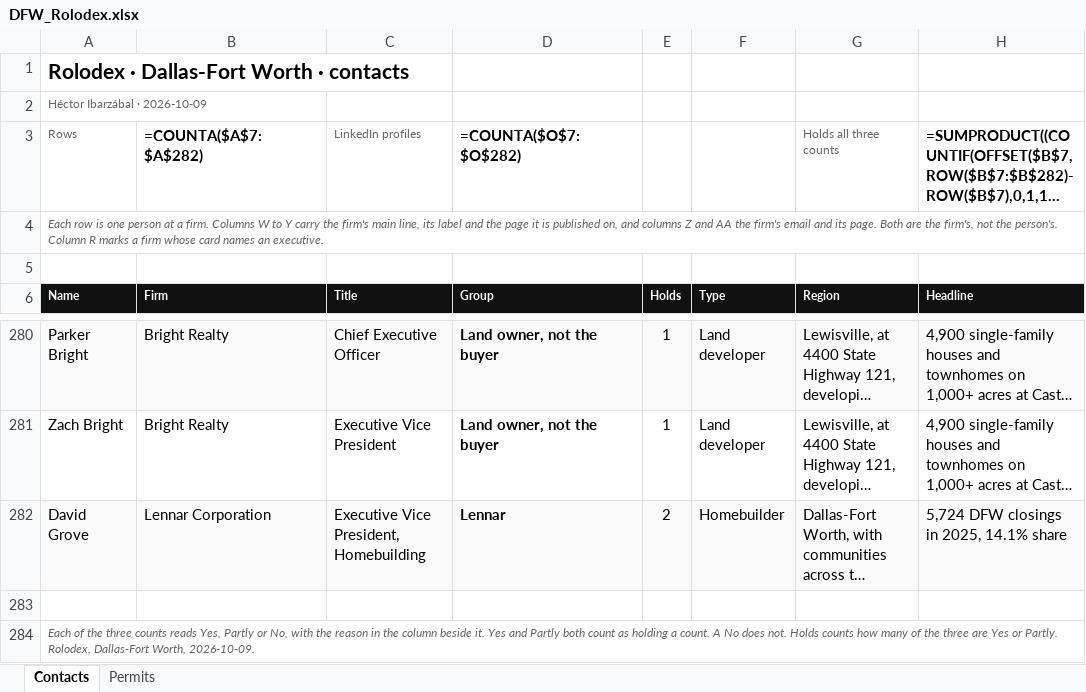
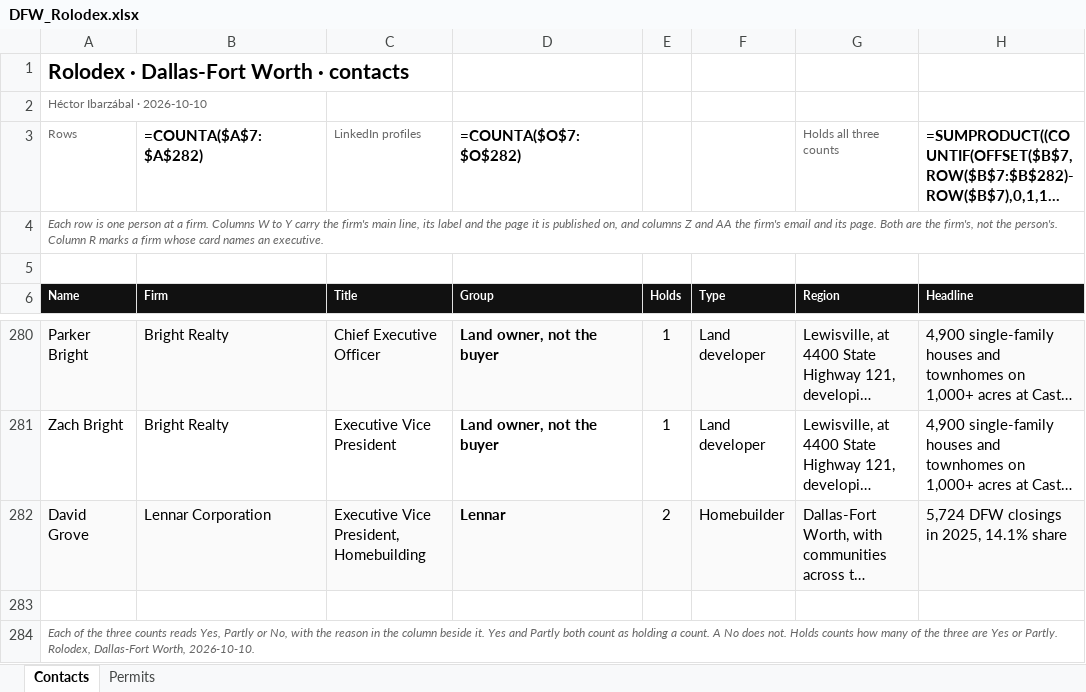
Before and after one commit to ibarzabalhec/houston-3d-rolodex, an Excel workbook: DFW_Rolodex.xlsx, sheet Contacts, drawn as a sheet; only a part is shown, gaps mark what is left out; long unchanged cells end in …; values as stored, in another font and other column widths than the file's, no borders; formulas without a stored value are shown as written; the diff names each change by its address in the sheet, - before the commit and + after, or states it on an @@ line.

```diff
--- a/DFW_Rolodex.xlsx (sheet Contacts)
+++ b/DFW_Rolodex.xlsx (sheet Contacts)
-A2 (Name): Héctor Ibarzábal · 2026-10-09
+A2 (Name): Héctor Ibarzábal · 2026-10-10
-A284 (Name): …Dallas-Fort Worth, 2026-10-09.
+A284 (Name): …Dallas-Fort Worth, 2026-10-10.
```
Also changed, not shown: ICON_Greater_Houston_Rolodex.xlsx, 8 other files.
